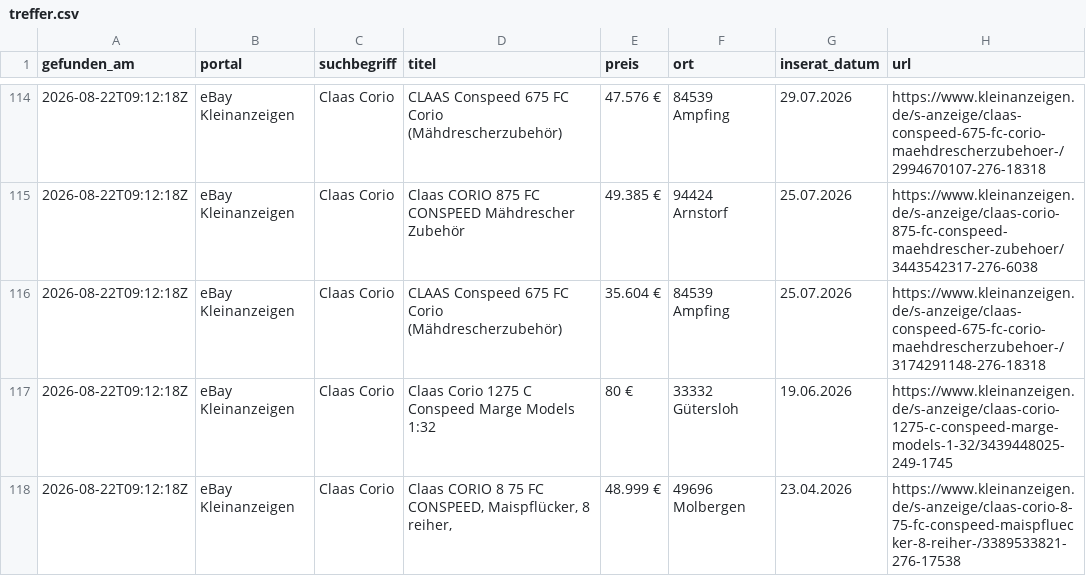
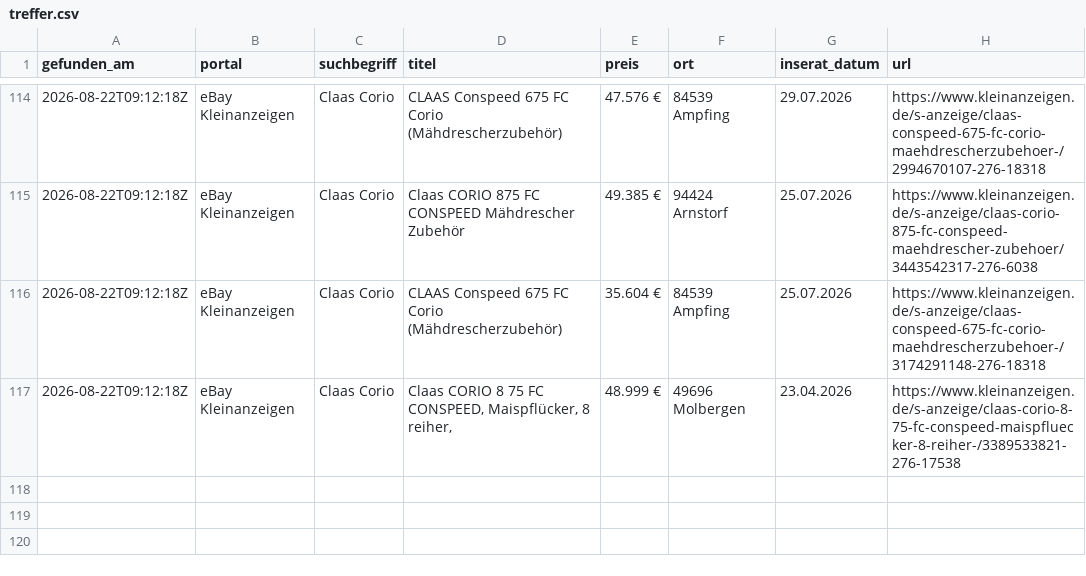
Before and after one commit to Patrick8-75/Suchmaschine, a CSV file: treffer.csv, drawn as a sheet; only a part is shown, gaps mark what is left out; the diff names each change by its address in the sheet, - before the commit and + after, or states it on an @@ line.

```diff
--- a/treffer.csv
+++ b/treffer.csv
-row 117: 2026-08-22T09:12:18Z | eBay Kleinanzeigen | Claas Corio | Claas Corio 1275 C Conspeed Marge Models 1:32 | 80 € | 33332 Gütersloh | 19.06.2026 | https://www.kleinanzeigen.de/s-anzeige/claas-corio-1275-c-conspeed-marge-models-1-32/3439448025-249-1745
```
Also changed, not shown: 5 other files.
